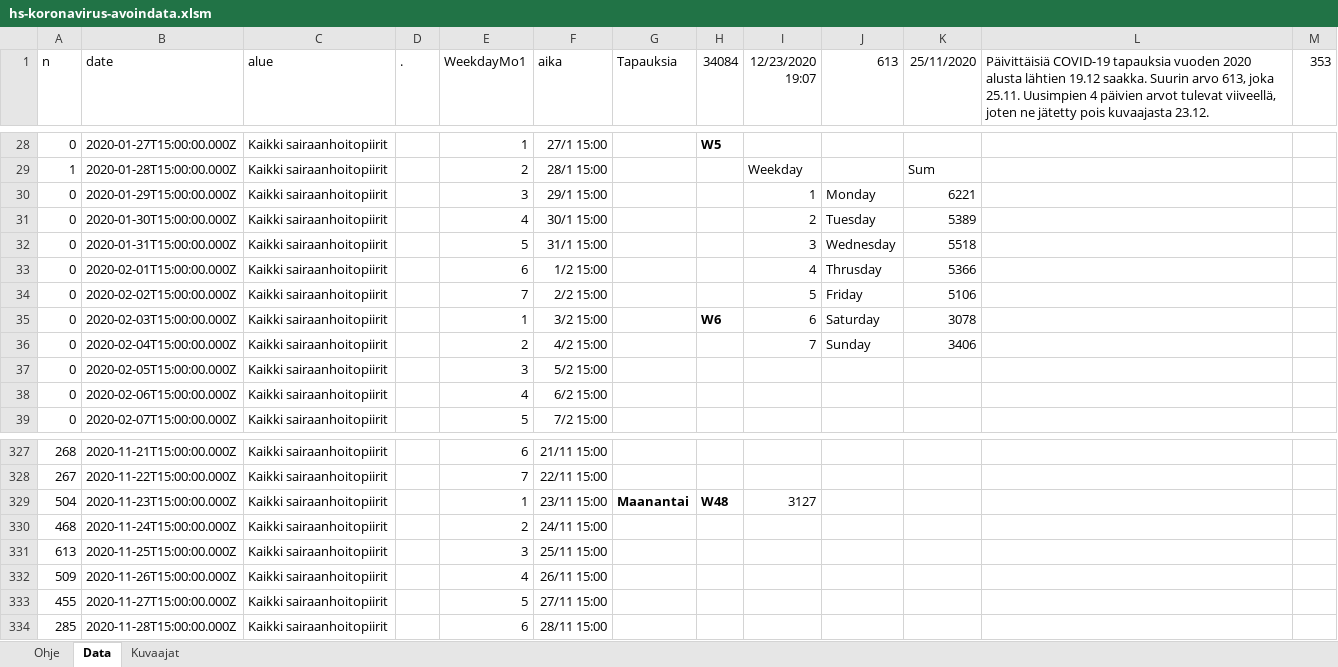
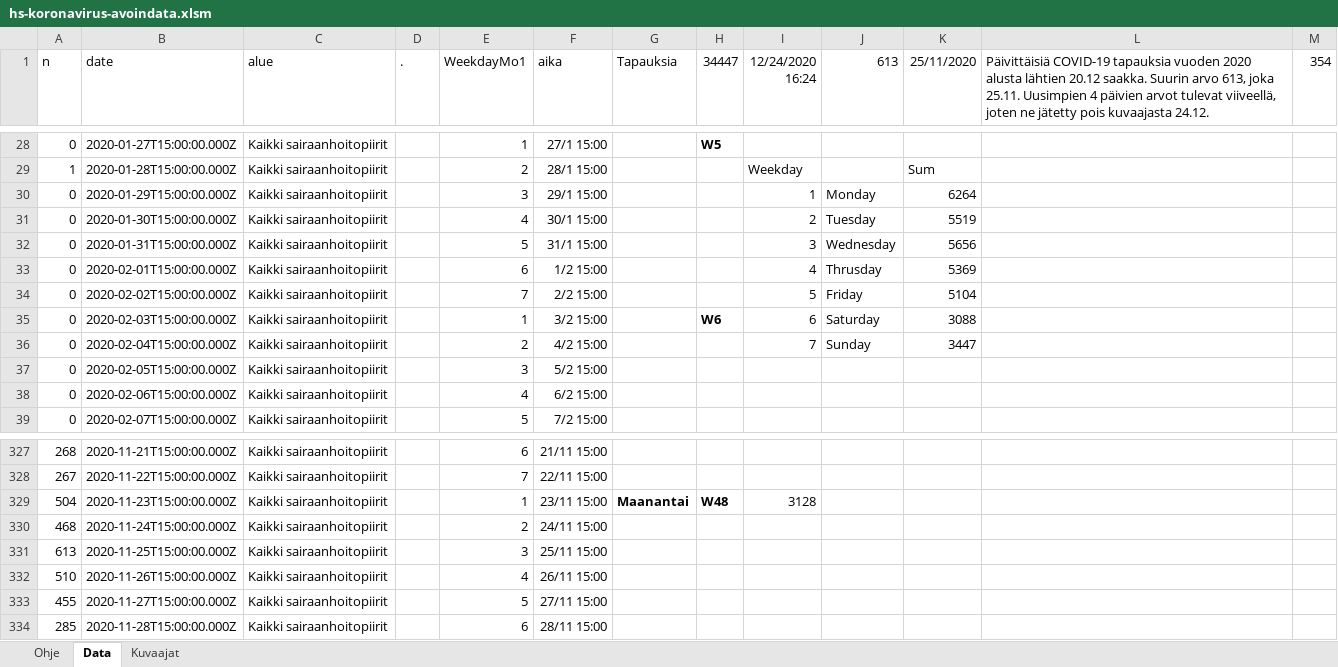
Before and after one commit to jussivirkkala/Excel, an Excel workbook: hs-koronavirus-avoindata/hs-koronavirus-avoindata.xlsm, sheet Data, drawn as a sheet; only a part is shown, gaps mark what is left out; values as stored, in another font and other column widths than the file's, no borders; charts and pictures not drawn; the diff covers the shown part only; the diff names each change by its address in the sheet, - before the commit and + after, or states it on an @@ line.

```diff
--- a/hs-koronavirus-avoindata/hs-koronavirus-avoindata.xlsm (sheet Data)
+++ b/hs-koronavirus-avoindata/hs-koronavirus-avoindata.xlsm (sheet Data)
-H1: 34084
+H1: 34447
-I1: 12/23/2020 19:07
+I1: 12/24/2020 16:24
-L1: …alusta lähtien 19.12 saakka. Suurin arvo 613, joka 25.11. Uusimpien 4 päivien arvot tulevat viiveellä, joten ne jätetty pois kuvaajasta 23.12.
+L1: …alusta lähtien 20.12 saakka. Suurin arvo 613, joka 25.11. Uusimpien 4 päivien arvot tulevat viiveellä, joten ne jätetty pois kuvaajasta 24.12.
-M1: 353
+M1: 354
-K30 (25/11/2020): 6221
+K30 (25/11/2020): 6264
-K31 (25/11/2020): 5389
+K31 (25/11/2020): 5519
-K32 (25/11/2020): 5518
+K32 (25/11/2020): 5656
-K33 (25/11/2020): 5366
+K33 (25/11/2020): 5369
-K34 (25/11/2020): 5106
+K34 (25/11/2020): 5104
-K35 (25/11/2020): 3078
+K35 (25/11/2020): 3088
-K36 (25/11/2020): 3406
+K36 (25/11/2020): 3447
-I329 (12/24/2020 16:24): 3127
+I329 (12/24/2020 16:24): 3128
-A332 (n): 509
+A332 (n): 510
```
Also changed, not shown: 1 added row, 1 removed row and 15 edited cells elsewhere in this sheet, sheet Kuvaajat, charts or pictures.
